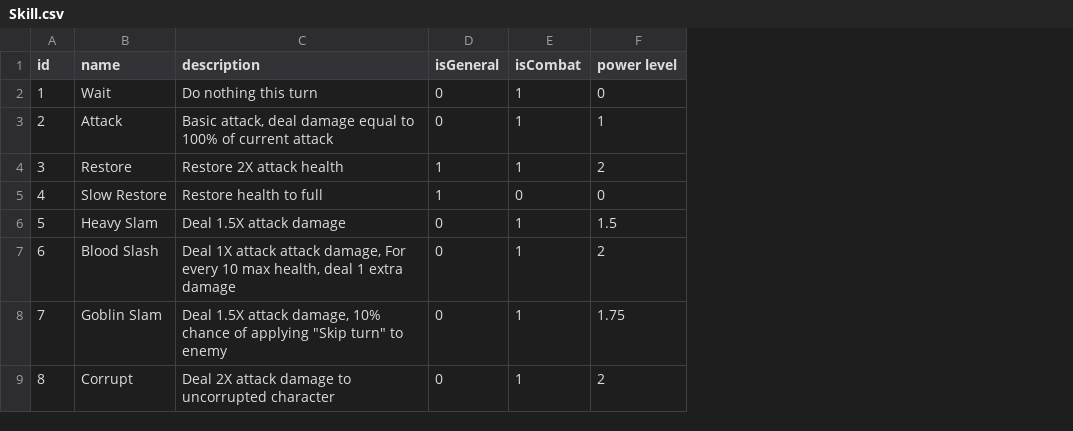
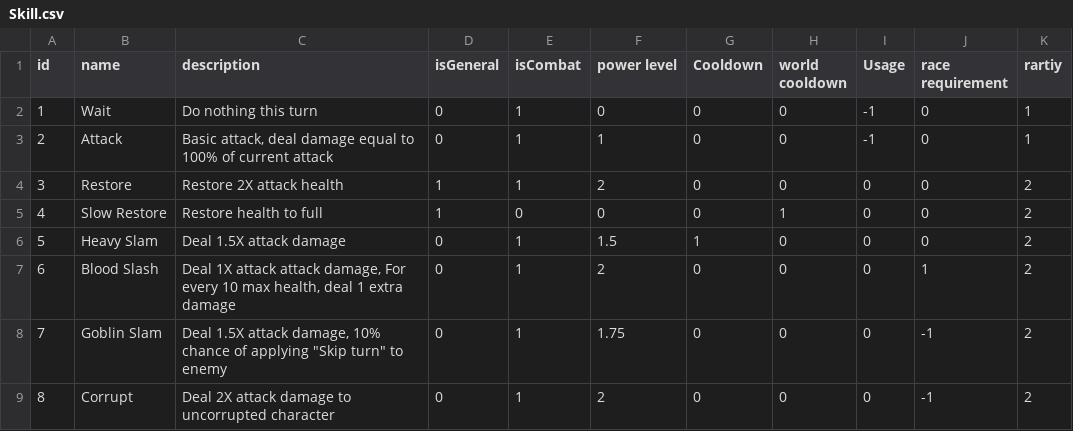
Before and after one commit to aoijo/SurvivorGame, a CSV file: Data/Skill.csv, drawn as a sheet; the diff names each change by its address in the sheet, - before the commit and + after, or states it on an @@ line.

```diff
--- a/Data/Skill.csv
+++ b/Data/Skill.csv
+column G (Cooldown), rows 2-9: 0 | 0 | 0 | 0 | 1 | 0 | 0 | 0
+column H (world cooldown), rows 2-9: 0 | 0 | 0 | 1 | 0 | 0 | 0 | 0
+column I (Usage), rows 2-9: -1 | -1 | 0 | 0 | 0 | 0 | 0 | 0
+column J (race requirement), rows 2-9: 0 | 0 | 0 | 0 | 0 | 1 | -1 | -1
+column K (rartiy), rows 2-9: 1 | 1 | 2 | 2 | 2 | 2 | 2 | 2
```
Also changed, not shown: Data/Buff.csv, Data/Item/Consumable.csv, 31 other files.
